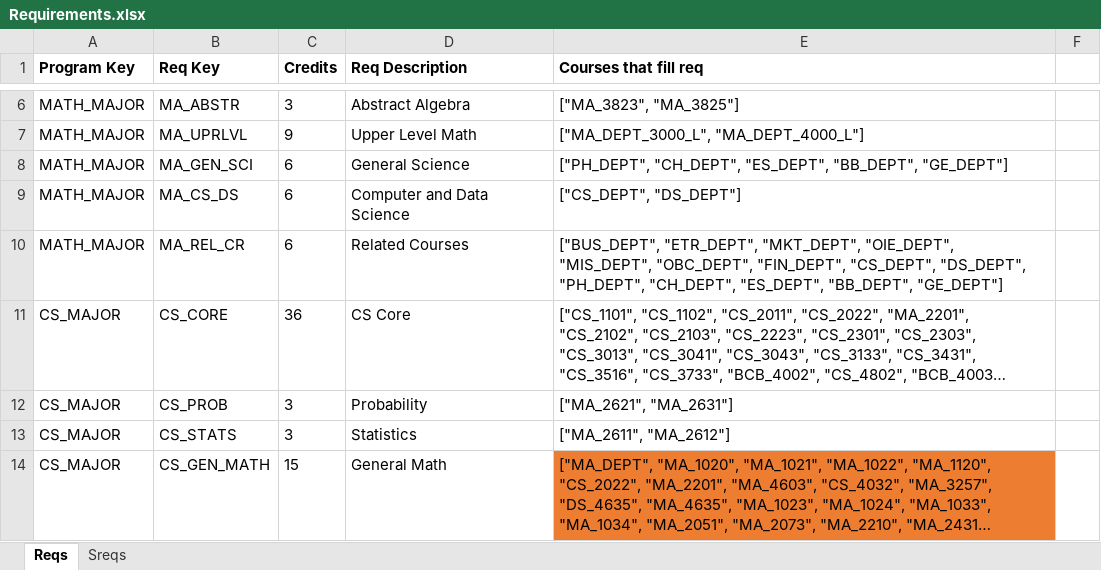
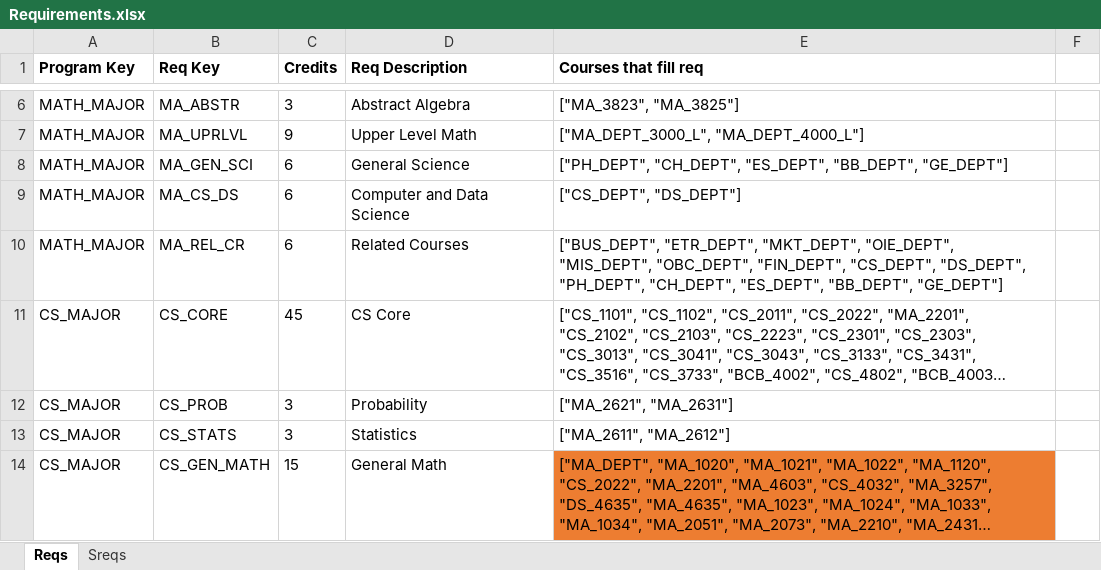
Before and after one commit to amicarellade/WPI-Student-Course-Optimization-23-24, an Excel workbook: double-major-optimization-main/Data/Sheets/Requirements.xlsx, sheet Reqs, drawn as a sheet; only a part is shown, gaps mark what is left out; long unchanged cells end in …; values as stored, in another font and other column widths than the file's, no borders; the diff names each change by its address in the sheet, - before the commit and + after, or states it on an @@ line.

```diff
--- a/double-major-optimization-main/Data/Sheets/Requirements.xlsx (sheet Reqs)
+++ b/double-major-optimization-main/Data/Sheets/Requirements.xlsx (sheet Reqs)
-C11 (Credits): 36
+C11 (Credits): 45
```
Also changed, not shown: sheet Sreqs, double-major-optimization-main/Data/Sheets/Buckets.xlsx, 9 other files.
